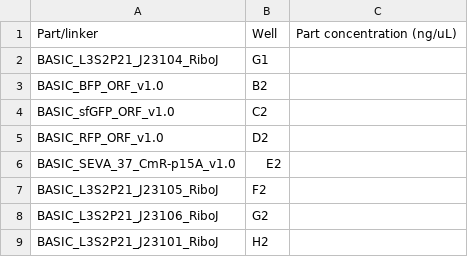
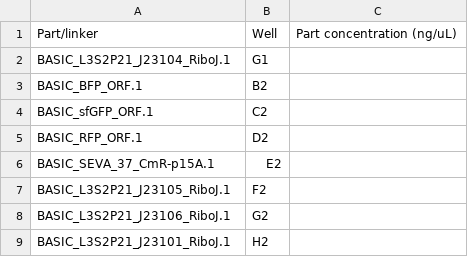
Before and after one commit to BASIC-DNA-ASSEMBLY/DNA-BOT, a CSV file: examples/part_linker_csvs/part_plate_2_230419.csv, drawn as a sheet.

Commit message:
rename parts according to genbank files

```diff
--- a/examples/part_linker_csvs/part_plate_2_230419.csv
+++ b/examples/part_linker_csvs/part_plate_2_230419.csv
@@ -1,9 +1,9 @@
 Part/linker,Well,Part concentration (ng/uL)
-BASIC_L3S2P21_J23104_RiboJ,G1,
-BASIC_BFP_ORF_v1.0,B2,
-BASIC_sfGFP_ORF_v1.0,C2,
-BASIC_RFP_ORF_v1.0,D2,
-BASIC_SEVA_37_CmR-p15A_v1.0,E2,
-BASIC_L3S2P21_J23105_RiboJ,F2,
-BASIC_L3S2P21_J23106_RiboJ,G2,
-BASIC_L3S2P21_J23101_RiboJ,H2,
+BASIC_L3S2P21_J23104_RiboJ.1,G1,
+BASIC_BFP_ORF.1,B2,
+BASIC_sfGFP_ORF.1,C2,
+BASIC_RFP_ORF.1,D2,
+BASIC_SEVA_37_CmR-p15A.1,E2,
+BASIC_L3S2P21_J23105_RiboJ.1,F2,
+BASIC_L3S2P21_J23106_RiboJ.1,G2,
+BASIC_L3S2P21_J23101_RiboJ.1,H2,
```
Also changed, not shown: 3 other files.
